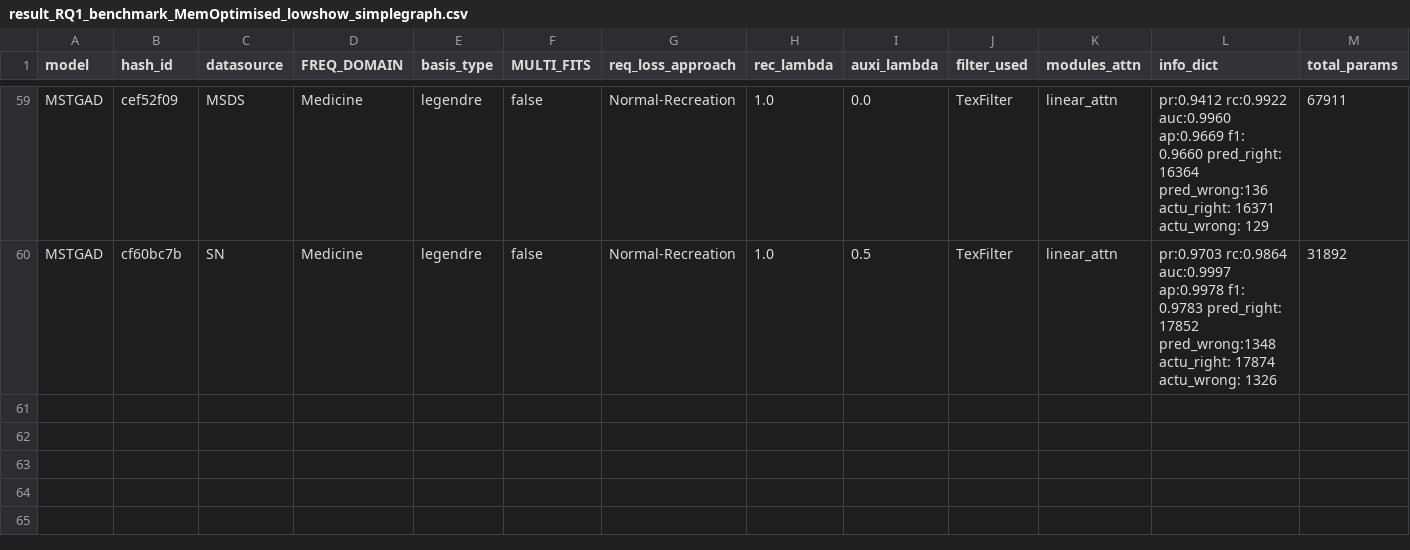
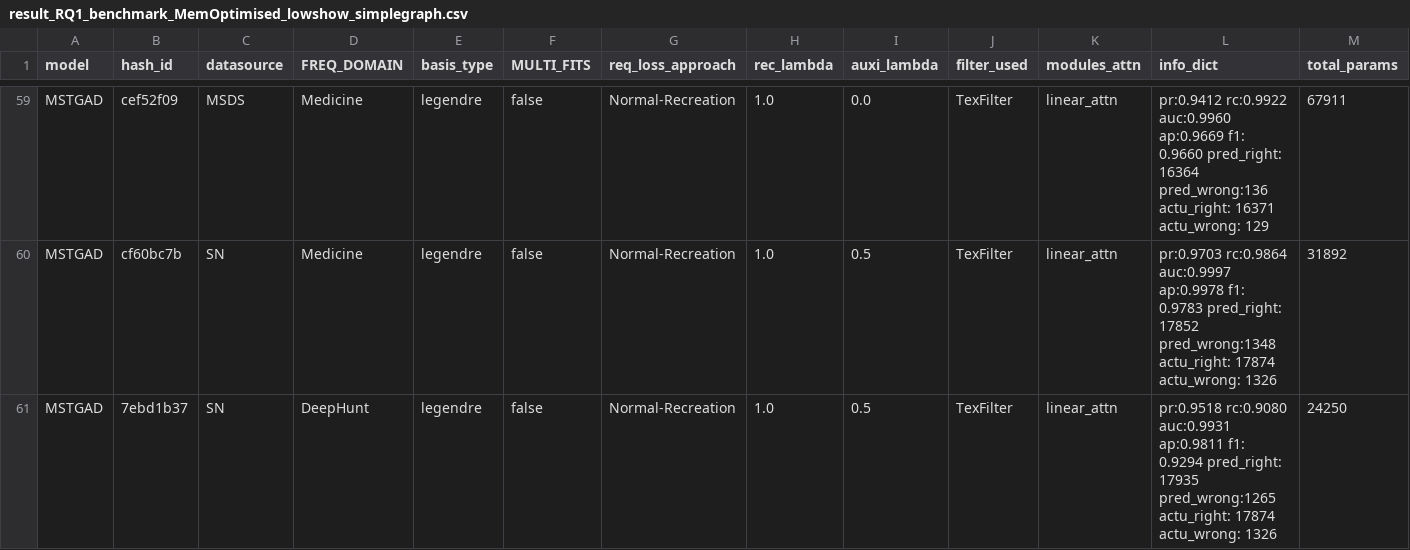
Before and after one commit to theamrzaki/MicroService_Twin_Original, a CSV file: result_journal/result_RQ1_benchmark_MemOptimised_lowshow_simplegraph.csv, drawn as a sheet; only a part is shown, gaps mark what is left out; rows hold the shown columns only; the diff names each change by its address in the sheet, - before the commit and + after, or states it on an @@ line.

```diff
--- a/result_journal/result_RQ1_benchmark_MemOptimised_lowshow_simplegraph.csv
+++ b/result_journal/result_RQ1_benchmark_MemOptimised_lowshow_simplegraph.csv
+row 61: MSTGAD | 7ebd1b37 | SN | DeepHunt | legendre | false | Normal-Recreation | 1.0 | 0.5 | TexFilter | linear_attn | pr:0.9518 rc:0.9080 auc:0.9931 ap:0.9811 f1: 0.9294 pred_right: 17935 pred_wrong:1265 actu_right: 17874 actu_wrong: 1326 | 24250
```
Also changed, not shown: result_journal/result_RQ2z5_basis_degree_comparison.csv, 15 other files.
